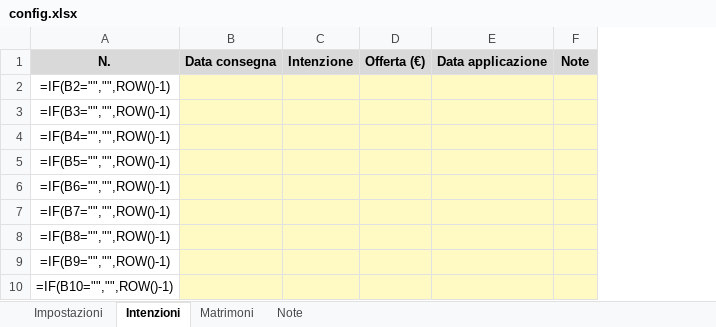
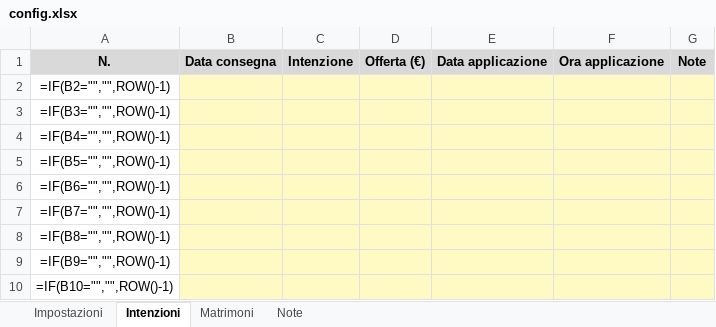
Before and after one commit to hac114/agenda-parrocchiale, an Excel workbook: configs/_template/config.xlsx, sheet Intenzioni, drawn as a sheet; only a part is shown; values as stored, in another font and other column widths than the file's, no borders; formulas without a stored value are shown as written; the diff names each change by its address in the sheet, - before the commit and + after, or states it on an @@ line.

Commit message:
Intenzioni: colonna Ora applicazione (Tabella 1 per orari fissi, Tabella 2 per libera)

```diff
--- a/configs/_template/config.xlsx (sheet Intenzioni)
+++ b/configs/_template/config.xlsx (sheet Intenzioni)
+column F, row 1: Ora applicazione
```
Also changed, not shown: 16 other files.
